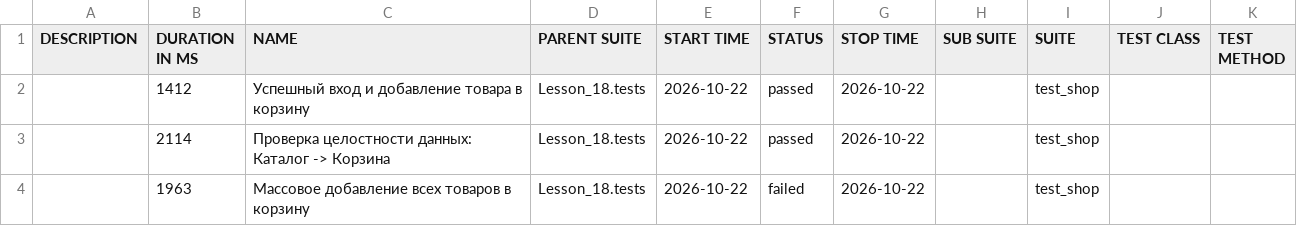
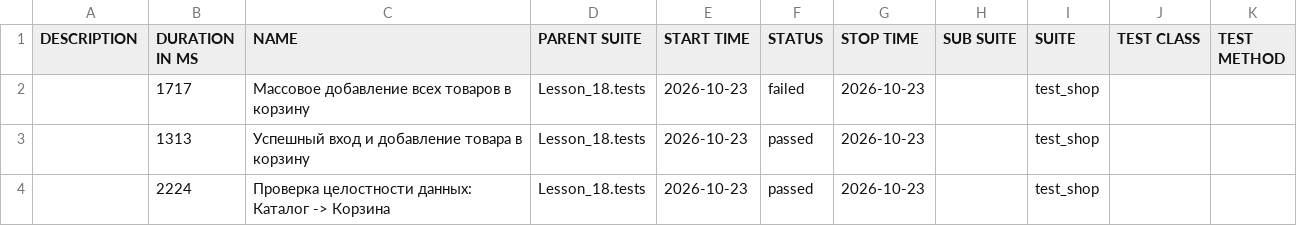
Before and after one commit to Ar4ipraha/automation, a CSV file: data/suites.csv, drawn as a sheet.

```diff
--- a/data/suites.csv
+++ b/data/suites.csv
@@ -1,4 +1,4 @@
 "DESCRIPTION","DURATION IN MS","NAME","PARENT SUITE","START TIME","STATUS","STOP TIME","SUB SUITE","SUITE","TEST CLASS","TEST METHOD"
-"","1412","Успешный вход и добавление товара в корзину","Lesson_18.tests","2026-10-22","passed","2026-10-22","","test_shop","",""
-"","2114","Проверка целостности данных: Каталог -> Корзина","Lesson_18.tests","2026-10-22","passed","2026-10-22","","test_shop","",""
-"","1963","Массовое добавление всех товаров в корзину","Lesson_18.tests","2026-10-22","failed","2026-10-22","","test_shop","",""
+"","1717","Массовое добавление всех товаров в корзину","Lesson_18.tests","2026-10-23","failed","2026-10-23","","test_shop","",""
+"","1313","Успешный вход и добавление товара в корзину","Lesson_18.tests","2026-10-23","passed","2026-10-23","","test_shop","",""
+"","2224","Проверка целостности данных: Каталог -> Корзина","Lesson_18.tests","2026-10-23","passed","2026-10-23","","test_shop","",""
```
Also changed, not shown: 52 other files.
